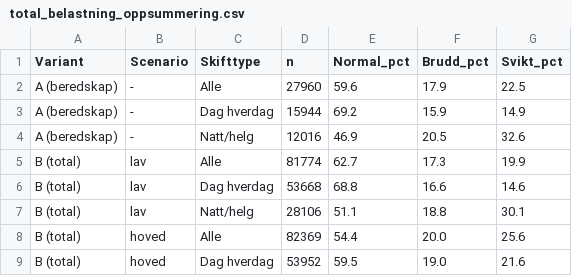
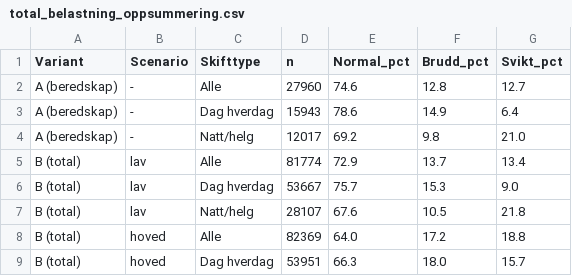
Before and after one commit to LOG650/G20-rune-individuell, a CSV file: analyse/total_belastning_oppsummering.csv, drawn as a sheet; only a part is shown; the diff covers the shown part only.

```diff
--- a/analyse/total_belastning_oppsummering.csv
+++ b/analyse/total_belastning_oppsummering.csv
@@ -1,9 +1,9 @@
 Variant,Scenario,Skifttype,n,Normal_pct,Brudd_pct,Svikt_pct
-A (beredskap),-,Alle,27960,59.6,17.9,22.5
-A (beredskap),-,Dag hverdag,15944,69.2,15.9,14.9
-A (beredskap),-,Natt/helg,12016,46.9,20.5,32.6
-B (total),lav,Alle,81774,62.7,17.3,19.9
-B (total),lav,Dag hverdag,53668,68.8,16.6,14.6
-B (total),lav,Natt/helg,28106,51.1,18.8,30.1
-B (total),hoved,Alle,82369,54.4,20.0,25.6
-B (total),hoved,Dag hverdag,53952,59.5,19.0,21.6
+A (beredskap),-,Alle,27960,74.6,12.8,12.7
+A (beredskap),-,Dag hverdag,15943,78.6,14.9,6.4
+A (beredskap),-,Natt/helg,12017,69.2,9.8,21.0
+B (total),lav,Alle,81774,72.9,13.7,13.4
+B (total),lav,Dag hverdag,53667,75.7,15.3,9.0
+B (total),lav,Natt/helg,28107,67.6,10.5,21.8
+B (total),hoved,Alle,82369,64.0,17.2,18.8
+B (total),hoved,Dag hverdag,53951,66.3,18.0,15.7
```
Also changed, not shown: 15 edited cells elsewhere in this file, analyse/bootstrap_dpri1_resultater.csv, analyse/scenario_pluss1_tabell.csv, 8 other files.
